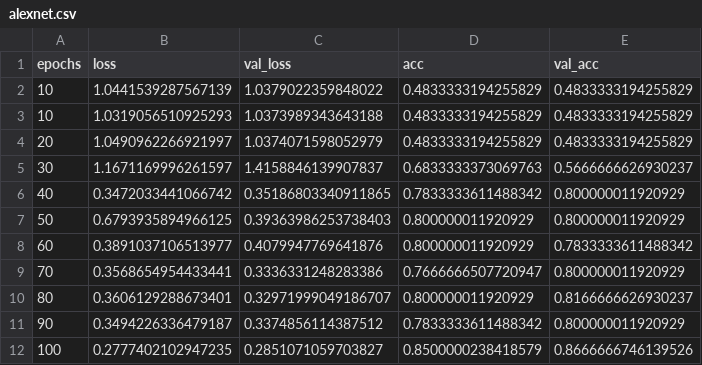
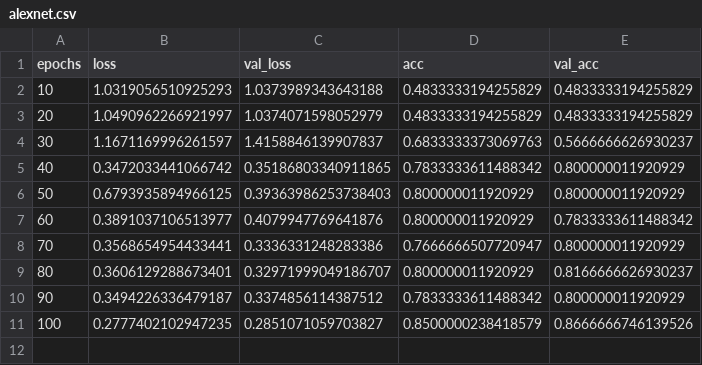
Before and after one commit to IritaSee/corrosion_classification, a CSV file: alexnet.csv, drawn as a sheet.

Commit message:
remove duplicates

```diff
--- a/alexnet.csv
+++ b/alexnet.csv
@@ -1,3 +1,2 @@
 epochs,loss,val_loss,acc,val_acc
-10,1.0441539287567139,1.0379022359848022,0.4833333194255829,0.4833333194255829
 10,1.0319056510925293,1.0373989343643188,0.4833333194255829,0.4833333194255829
```
